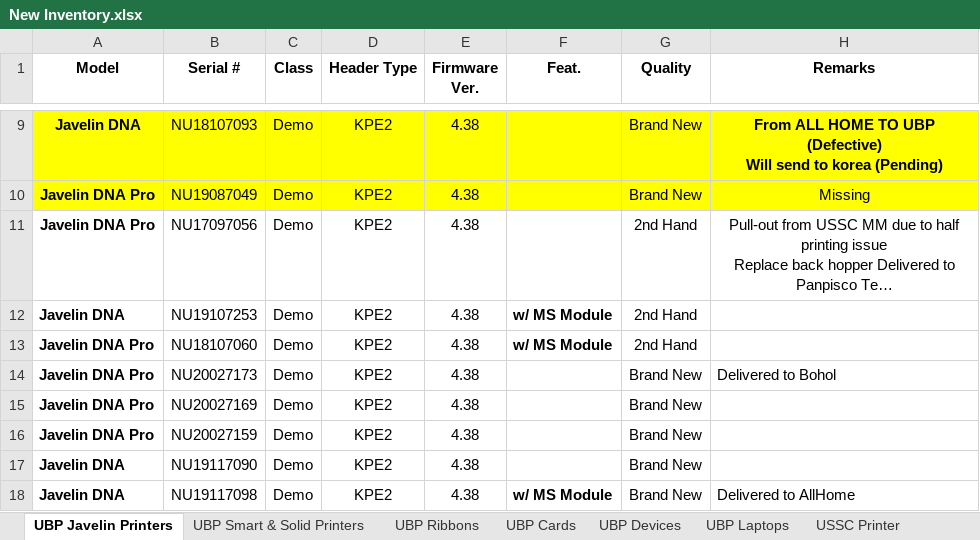
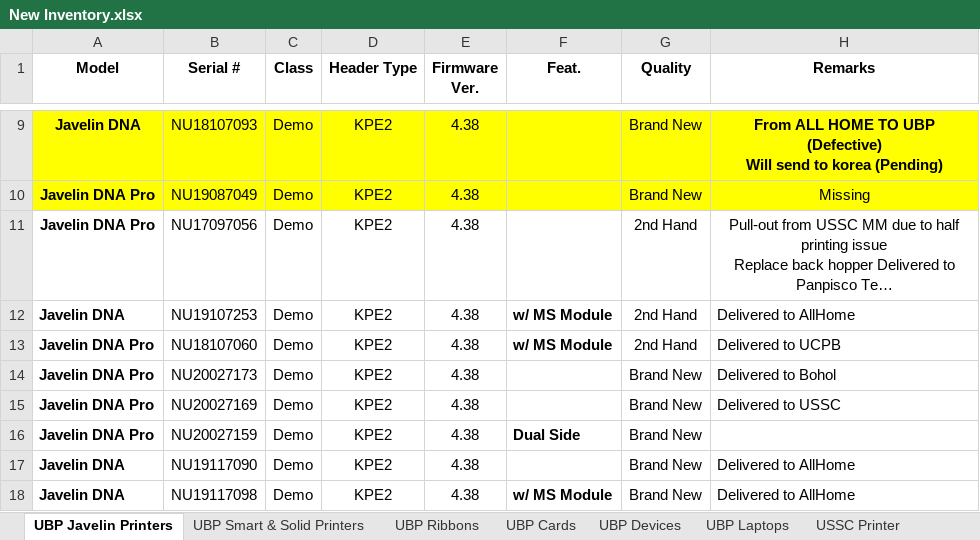
Before and after one commit to Mik-Arvin-Repo/Inventory, an Excel workbook: New Inventory.xlsx, sheet UBP Javelin Printers, drawn as a sheet; only a part is shown, gaps mark what is left out; long unchanged cells end in …; values as stored, in another font and other column widths than the file's, no borders; table styles not drawn; the diff names each change by its address in the sheet, - before the commit and + after, or states it on an @@ line.

Commit message:
Update New Inventory.xlsx

```diff
--- a/New Inventory.xlsx (sheet UBP Javelin Printers)
+++ b/New Inventory.xlsx (sheet UBP Javelin Printers)
-H12 (Remarks): (empty)
+H12 (Remarks): Delivered to AllHome
-H13 (Remarks): (empty)
+H13 (Remarks): Delivered to UCPB
-H15 (Remarks): (empty)
+H15 (Remarks): Delivered to USSC
-F16 (Feat.): (empty)
+F16 (Feat.): Dual Side
-H17 (Remarks): (empty)
+H17 (Remarks): Delivered to AllHome
```
